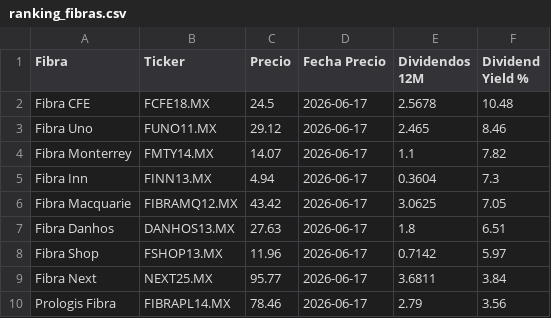
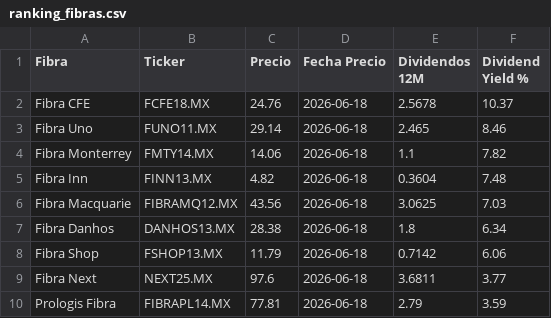
Before and after one commit to javirodriguez-da/fibra-dashboard, a CSV file: datarankings/ranking_fibras.csv, drawn as a sheet.

```diff
--- a/datarankings/ranking_fibras.csv
+++ b/datarankings/ranking_fibras.csv
@@ -1,10 +1,10 @@
 Fibra,Ticker,Precio,Fecha Precio,Dividendos 12M,Dividend Yield %
-Fibra CFE,FCFE18.MX,24.5,2026-06-17,2.5678,10.48
-Fibra Uno,FUNO11.MX,29.12,2026-06-17,2.465,8.46
-Fibra Monterrey,FMTY14.MX,14.07,2026-06-17,1.1,7.82
-Fibra Inn,FINN13.MX,4.94,2026-06-17,0.3604,7.3
-Fibra Macquarie,FIBRAMQ12.MX,43.42,2026-06-17,3.0625,7.05
-Fibra Danhos,DANHOS13.MX,27.63,2026-06-17,1.8,6.51
-Fibra Shop,FSHOP13.MX,11.96,2026-06-17,0.7142,5.97
-Fibra Next,NEXT25.MX,95.77,2026-06-17,3.6811,3.84
-Prologis Fibra,FIBRAPL14.MX,78.46,2026-06-17,2.79,3.56
+Fibra CFE,FCFE18.MX,24.76,2026-06-18,2.5678,10.37
+Fibra Uno,FUNO11.MX,29.14,2026-06-18,2.465,8.46
+Fibra Monterrey,FMTY14.MX,14.06,2026-06-18,1.1,7.82
+Fibra Inn,FINN13.MX,4.82,2026-06-18,0.3604,7.48
+Fibra Macquarie,FIBRAMQ12.MX,43.56,2026-06-18,3.0625,7.03
+Fibra Danhos,DANHOS13.MX,28.38,2026-06-18,1.8,6.34
+Fibra Shop,FSHOP13.MX,11.79,2026-06-18,0.7142,6.06
+Fibra Next,NEXT25.MX,97.6,2026-06-18,3.6811,3.77
+Prologis Fibra,FIBRAPL14.MX,77.81,2026-06-18,2.79,3.59
```
Also changed, not shown: 1 other file.
